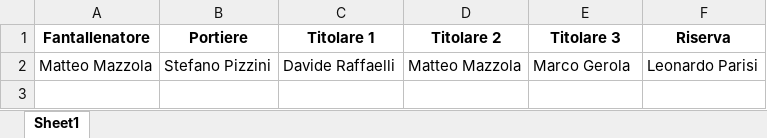
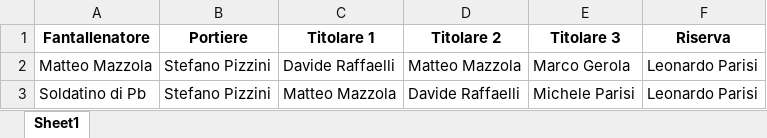
Before and after one commit to chumpblocckami/fantacalciosplash_lizzana, an Excel workbook: assets/2024_squadre.xlsx, sheet Sheet1, drawn as a sheet; values as stored, in another font and other column widths than the file's, no borders; the diff names each change by its address in the sheet, - before the commit and + after, or states it on an @@ line.

Commit message:
Added Soldatino di Pb team

```diff
--- a/assets/2024_squadre.xlsx (sheet Sheet1)
+++ b/assets/2024_squadre.xlsx (sheet Sheet1)
+row 3: Soldatino di Pb | Stefano Pizzini | Matteo Mazzola | Davide Raffaelli | Michele Parisi | Leonardo Parisi
```
